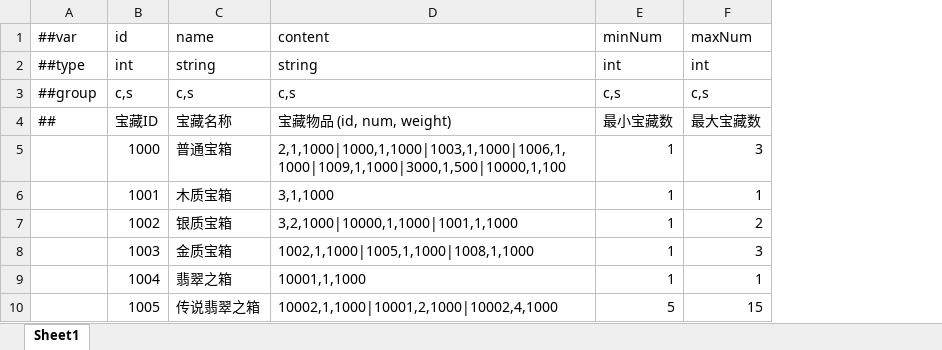
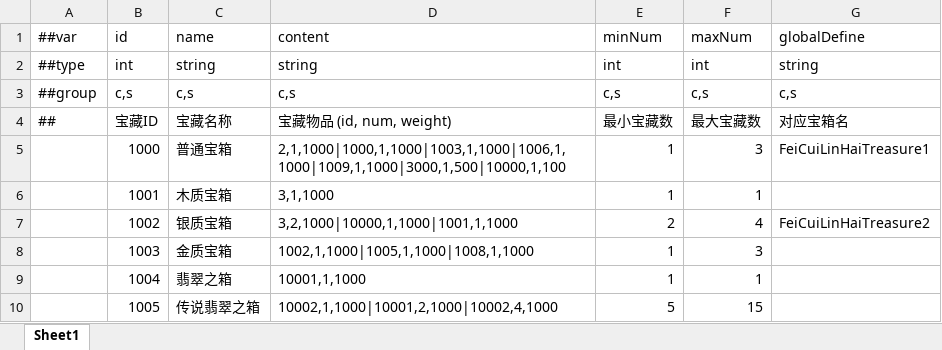
Before and after one commit to TenMilesAway/Demo-Cyber, an Excel workbook: MiniTemplate/Datas/treasure.xlsx, sheet Sheet1, drawn as a sheet; values as stored, in another font and other column widths than the file's, no borders; the diff names each change by its address in the sheet, - before the commit and + after, or states it on an @@ line.

```diff
--- a/MiniTemplate/Datas/treasure.xlsx (sheet Sheet1)
+++ b/MiniTemplate/Datas/treasure.xlsx (sheet Sheet1)
+column G (globalDefine), rows 2-7: string | c,s | 对应宝箱名 | FeiCuiLinHaiTreasure1 |  | FeiCuiLinHaiTreasure2
-E7 (minNum): 1
+E7 (minNum): 2
-F7 (maxNum): 2
+F7 (maxNum): 4
```
Also changed, not shown: MiniTemplate/Datas/item.xlsx, 32 other files.
